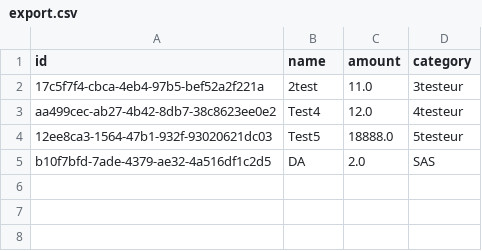
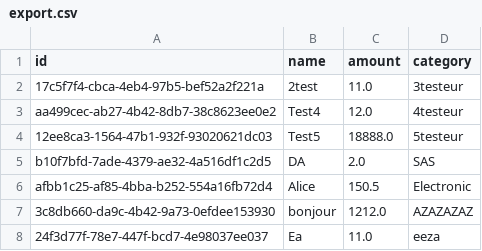
Before and after one commit to RayanSUK/Architecture-Logicielle, a CSV file: export.csv, drawn as a sheet.

```diff
--- a/export.csv
+++ b/export.csv
@@ -5 +5,4 @@ aa499cec-ab27-4b42-8db7-38c8623ee0e2,Test4,12.0,4testeur
 b10f7bfd-7ade-4379-ae32-4a516df1c2d5,DA,2.0,SAS
+afbb1c25-af85-4bba-b252-554a16fb72d4,Alice,150.5,Electronic
+3c8db660-da9c-4b42-9a73-0efdee153930,bonjour,1212.0,AZAZAZAZ
+24f3d77f-78e7-447f-bcd7-4e98037ee037,Ea,11.0,eeza
```
Also changed, not shown: 6 other files.
